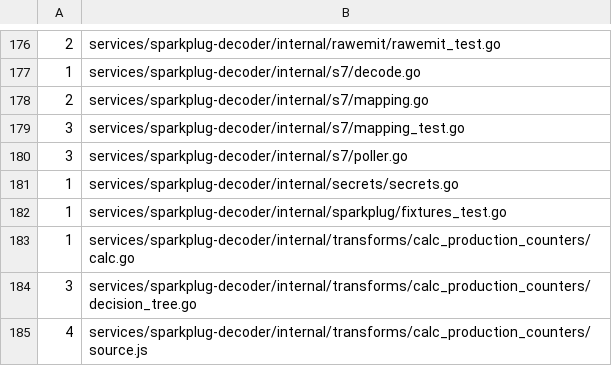
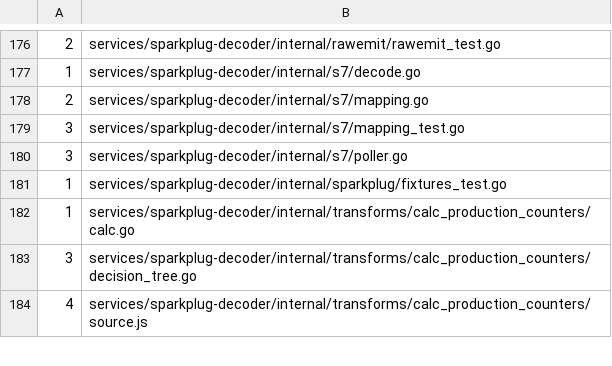
Before and after one commit to packiot/packiot-stack-alpha, a TSV file: scripts/ci/packml-baseline.tsv, drawn as a sheet; only a part is shown, gaps mark what is left out; the diff names each change by its address in the sheet, - before the commit and + after, or states it on an @@ line.

```diff
--- a/scripts/ci/packml-baseline.tsv
+++ b/scripts/ci/packml-baseline.tsv
-row 181: 1 | services/sparkplug-decoder/internal/secrets/secrets.go
```
